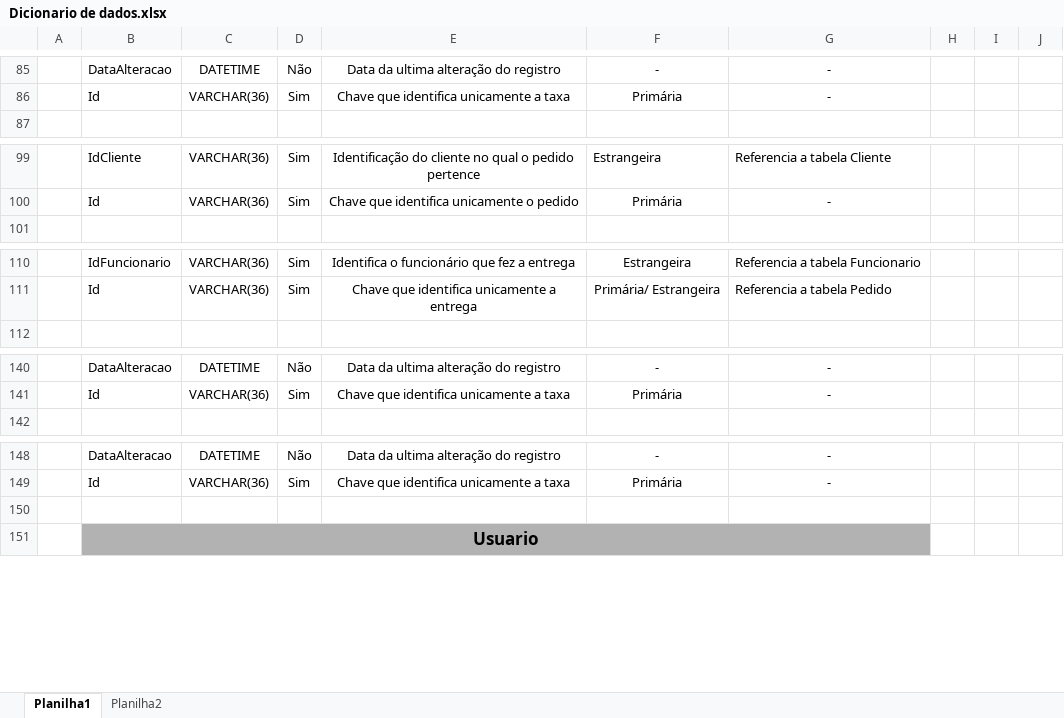
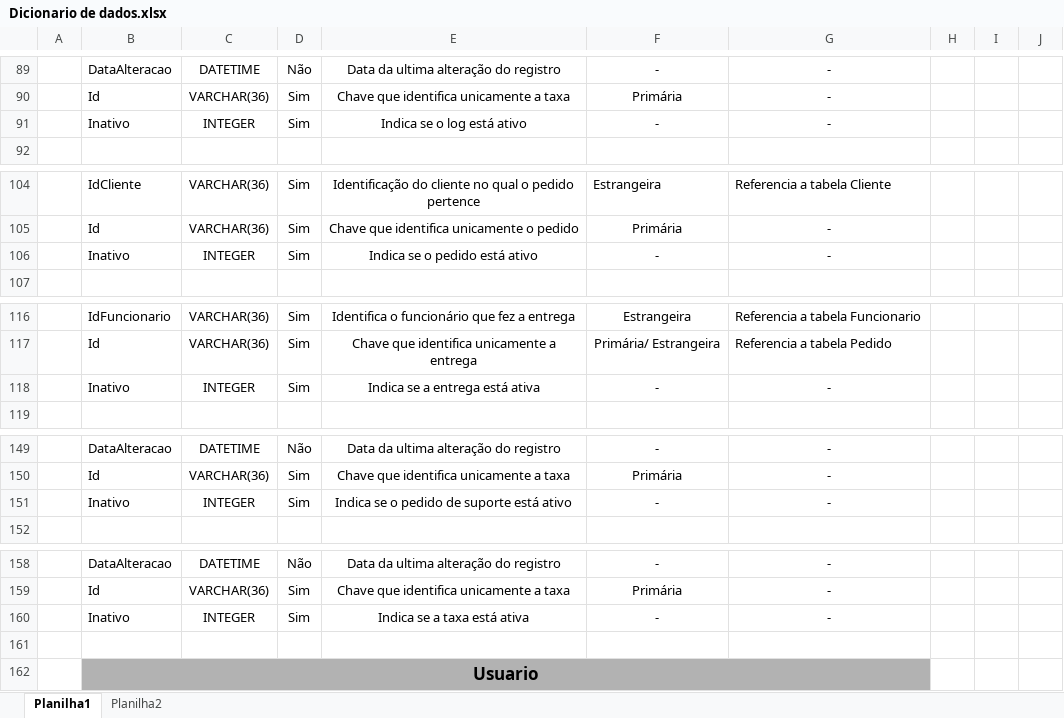
Before and after one commit to n-bam/pizza_byte, an Excel workbook: Documentos/Banco de dados/Dicionario de dados.xlsx, sheet Planilha1, drawn as a sheet; only a part is shown, gaps mark what is left out; values as stored, in another font and other column widths than the file's, no borders; the diff covers the shown part only; the diff names each change by its address in the sheet, - before the commit and + after, or states it on an @@ line.

Commit message:
Primeira modificação - Dicionário de dados
Atualização do dicionário de dados, em que foi adicionado a quantidade no pedido item do dicionário de dados, inativo em clienteEndereco, nas contas a pagar e receber, pedido, entrega, item pedido, suporte e taxa de entrega e CEP

```diff
--- a/Documentos/Banco de dados/Dicionario de dados.xlsx (sheet Planilha1)
+++ b/Documentos/Banco de dados/Dicionario de dados.xlsx (sheet Planilha1)
+row 91:  | Inativo | INTEGER | Sim | Indica se o log está ativo | - | -
+row 106:  | Inativo | INTEGER | Sim | Indica se o pedido está ativo | - | -
+row 118:  | Inativo | INTEGER | Sim | Indica se a entrega está ativa | - | -
+row 151:  | Inativo | INTEGER | Sim | Indica se o pedido de suporte está ativo | - | -
+row 160:  | Inativo | INTEGER | Sim | Indica se a taxa está ativa | - | -
```
Also changed, not shown: 6 added rows elsewhere in this sheet.
